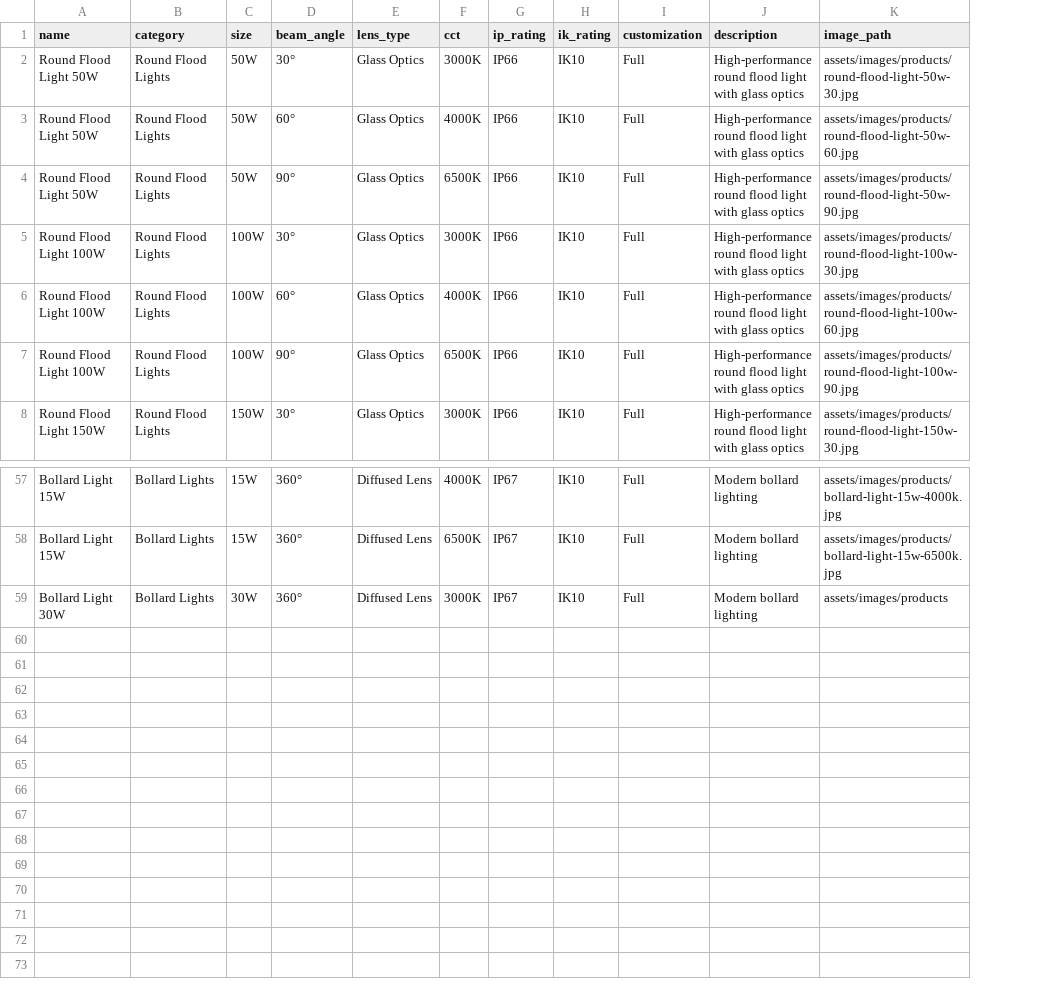
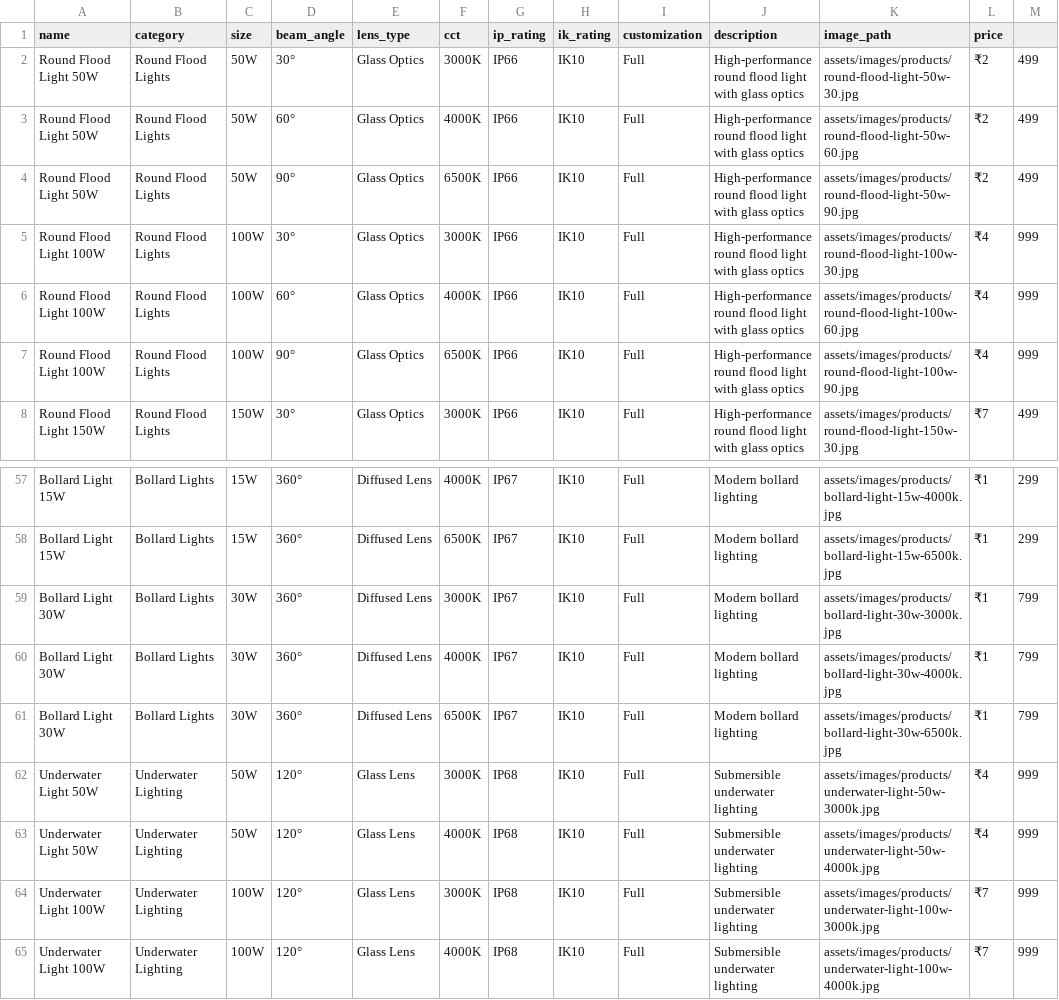
Before and after one commit to learnwithpriya/Website, a CSV file: Product.csv, drawn as a sheet; only a part is shown, gaps mark what is left out; the diff names each change by its address in the sheet, - before the commit and + after, or states it on an @@ line.

Commit message:
Add price information to Product.csv
Added price column to product listings in CSV.

```diff
--- a/Product.csv
+++ b/Product.csv
+column L (price), rows 2-8: ₹2 | ₹2 | ₹2 | ₹4 | ₹4 | ₹4 | ₹7; rows 57-59: all ₹1
+column M, rows 2-8: 499 | 499 | 499 | 999 | 999 | 999 | 499; rows 57-59: 299 | 299 | 799
-K59 (image_path): assets/images/products
+K59 (image_path): assets/images/products/bollard-light-30w-3000k.jpg
+row 60: Bollard Light 30W | Bollard Lights | 30W | 360° | Diffused Lens | 4000K | IP67 | IK10 | Full | Modern bollard lighting | assets/images/products/bollard-light-30w-4000k.jpg | ₹1 | 799
+row 61: Bollard Light 30W | Bollard Lights | 30W | 360° | Diffused Lens | 6500K | IP67 | IK10 | Full | Modern bollard lighting | assets/images/products/bollard-light-30w-6500k.jpg | ₹1 | 799
+row 62: Underwater Light 50W | Underwater Lighting | 50W | 120° | Glass Lens | 3000K | IP68 | IK10 | Full | Submersible underwater lighting | assets/images/products/underwater-light-50w-3000k.jpg | ₹4 | 999
+row 63: Underwater Light 50W | Underwater Lighting | 50W | 120° | Glass Lens | 4000K | IP68 | IK10 | Full | Submersible underwater lighting | assets/images/products/underwater-light-50w-4000k.jpg | ₹4 | 999
+row 64: Underwater Light 100W | Underwater Lighting | 100W | 120° | Glass Lens | 3000K | IP68 | IK10 | Full | Submersible underwater lighting | assets/images/products/underwater-light-100w-3000k.jpg | ₹7 | 999
+row 65: Underwater Light 100W | Underwater Lighting | 100W | 120° | Glass Lens | 4000K | IP68 | IK10 | Full | Submersible underwater lighting | assets/images/products/underwater-light-100w-4000k.jpg | ₹7 | 999
```
